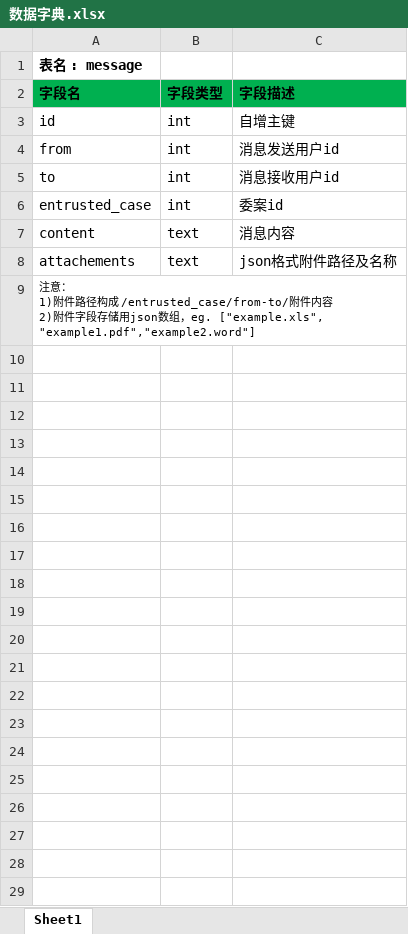
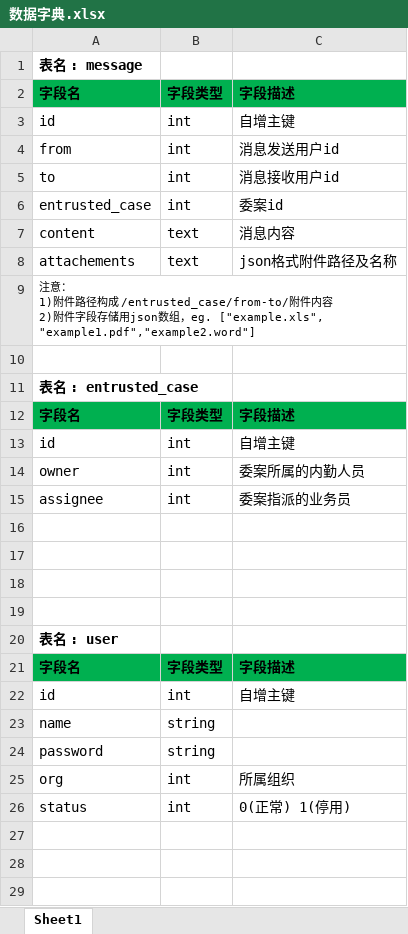
Before and after one commit to Patrick-Wang/LoanMgr, an Excel workbook: design/数据库/数据字典.xlsx, sheet Sheet1, drawn as a sheet; only a part is shown; values as stored, in another font and other column widths than the file's, no borders; the diff covers the shown part only; the diff names each change by its address in the sheet, - before the commit and + after, or states it on an @@ line.

Commit message:
增加用户 组织 权限 委案

```diff
--- a/design/数据库/数据字典.xlsx (sheet Sheet1)
+++ b/design/数据库/数据字典.xlsx (sheet Sheet1)
+row 10: (empty)
+row 11: 表名 : entrusted_case
+row 12: 字段名 | 字段类型 | 字段描述
+row 13: id | int | 自增主键
+row 14: owner | int | 委案所属的内勤人员
+row 15: assignee | int | 委案指派的业务员
+row 16: (empty)
+row 17: (empty)
+row 18: (empty)
+row 19: (empty)
+row 20: 表名 : user
+row 21: 字段名 | 字段类型 | 字段描述
+row 22: id | int | 自增主键
+row 23: name | string
+row 24: password | string
+row 25: org | int | 所属组织
+row 26: status | int | 0(正常) 1(停用)
+row 27: (empty)
+row 28: (empty)
+row 29: (empty)
```
Also changed, not shown: 12 added rows elsewhere in this sheet.
